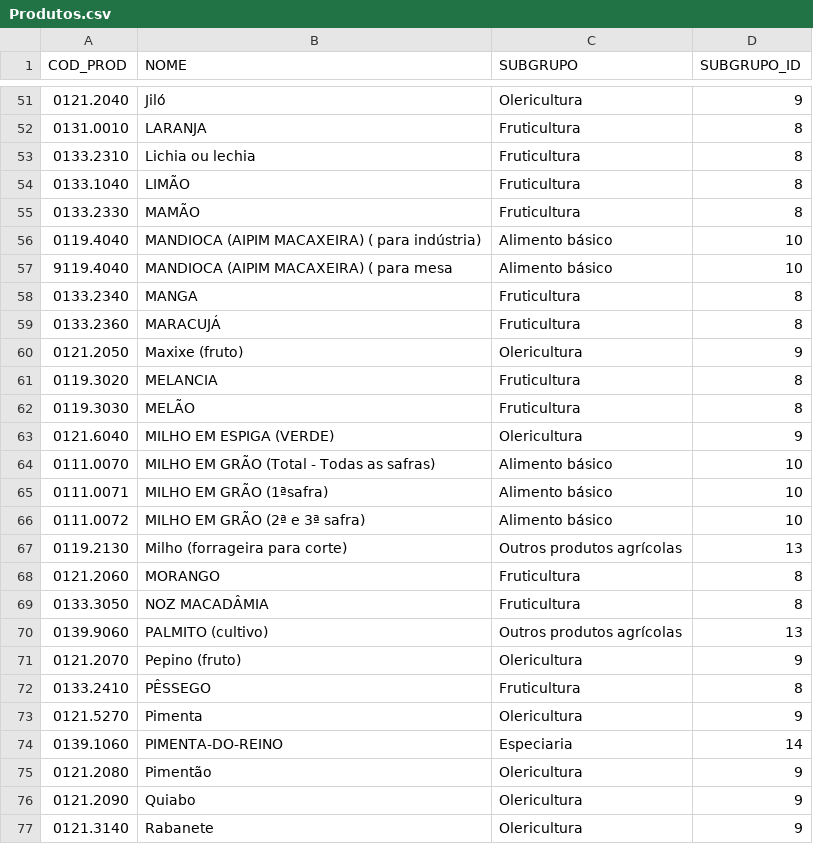
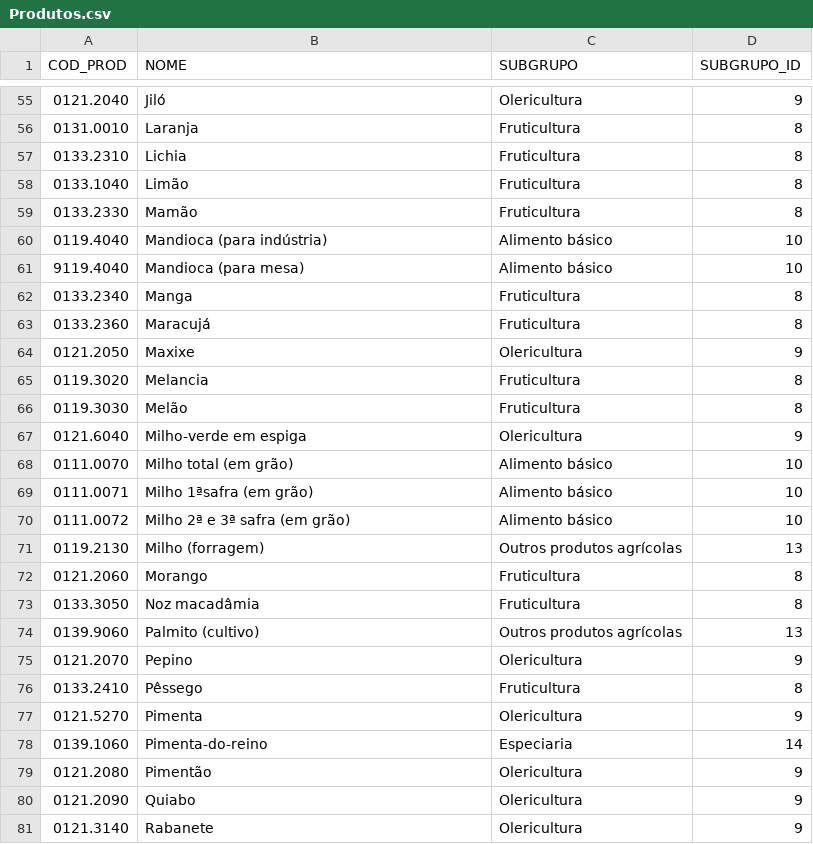
Before and after one commit to LEDS/sipac, a CSV file: dados_teste/csv/Produtos.csv, drawn as a sheet; only a part is shown, gaps mark what is left out; the diff covers the shown part only.

```diff
--- a/dados_teste/csv/Produtos.csv
+++ b/dados_teste/csv/Produtos.csv
@@ -51,25 +55,25 @@ COD_PROD,NOME,SUBGRUPO,SUBGRUPO_ID
 0121.2040,Jiló  ,Olericultura,9
-0131.0010,LARANJA,Fruticultura,8
-0133.2310,Lichia ou lechia,Fruticultura,8
-0133.1040,LIMÃO,Fruticultura,8
-0133.2330,MAMÃO,Fruticultura,8
-0119.4040,MANDIOCA (AIPIM MACAXEIRA) ( para indústria),Alimento básico,10
-9119.4040,MANDIOCA (AIPIM MACAXEIRA) ( para mesa,Alimento básico,10
-0133.2340,MANGA,Fruticultura,8
-0133.2360,MARACUJÁ,Fruticultura,8
-0121.2050,Maxixe (fruto)  ,Olericultura,9
-0119.3020,MELANCIA,Fruticultura,8
-0119.3030,MELÃO,Fruticultura,8
-0121.6040,MILHO EM ESPIGA (VERDE),Olericultura,9
-0111.0070,MILHO EM GRÃO (Total - Todas as safras),Alimento básico,10
-0111.0071,MILHO EM GRÃO (1ªsafra),Alimento básico,10
-0111.0072,MILHO EM GRÃO (2ª e 3ª safra),Alimento básico,10
-0119.2130,Milho (forrageira para corte),Outros produtos agrícolas,13
-0121.2060,MORANGO,Fruticultura,8
-0133.3050,NOZ MACADÂMIA,Fruticultura,8
-0139.9060,PALMITO (cultivo),Outros produtos agrícolas,13
-0121.2070,Pepino (fruto)  ,Olericultura,9
-0133.2410,PÊSSEGO,Fruticultura,8
+0131.0010,Laranja,Fruticultura,8
+0133.2310,Lichia,Fruticultura,8
+0133.1040,Limão,Fruticultura,8
+0133.2330,Mamão,Fruticultura,8
+0119.4040,Mandioca (para indústria),Alimento básico,10
+9119.4040,Mandioca (para mesa),Alimento básico,10
+0133.2340,Manga,Fruticultura,8
+0133.2360,Maracujá,Fruticultura,8
+0121.2050,Maxixe,Olericultura,9
+0119.3020,Melancia,Fruticultura,8
+0119.3030,Melão,Fruticultura,8
+0121.6040,Milho-verde em espiga,Olericultura,9
+0111.0070,Milho total (em grão),Alimento básico,10
+0111.0071,Milho 1ªsafra (em grão),Alimento básico,10
+0111.0072,Milho 2ª e 3ª safra (em grão),Alimento básico,10
+0119.2130,Milho (forragem),Outros produtos agrícolas,13
+0121.2060,Morango,Fruticultura,8
+0133.3050,Noz macadâmia,Fruticultura,8
+0139.9060,Palmito (cultivo),Outros produtos agrícolas,13
+0121.2070,Pepino,Olericultura,9
+0133.2410,Pêssego,Fruticultura,8
 0121.5270,Pimenta,Olericultura,9
-0139.1060,PIMENTA-DO-REINO,Especiaria,14
+0139.1060,Pimenta-do-reino,Especiaria,14
 0121.2080,Pimentão  ,Olericultura,9
```
Also changed, not shown: 30 added rows, 1 removed row and 54 edited cells elsewhere in this file, 13 other files.
